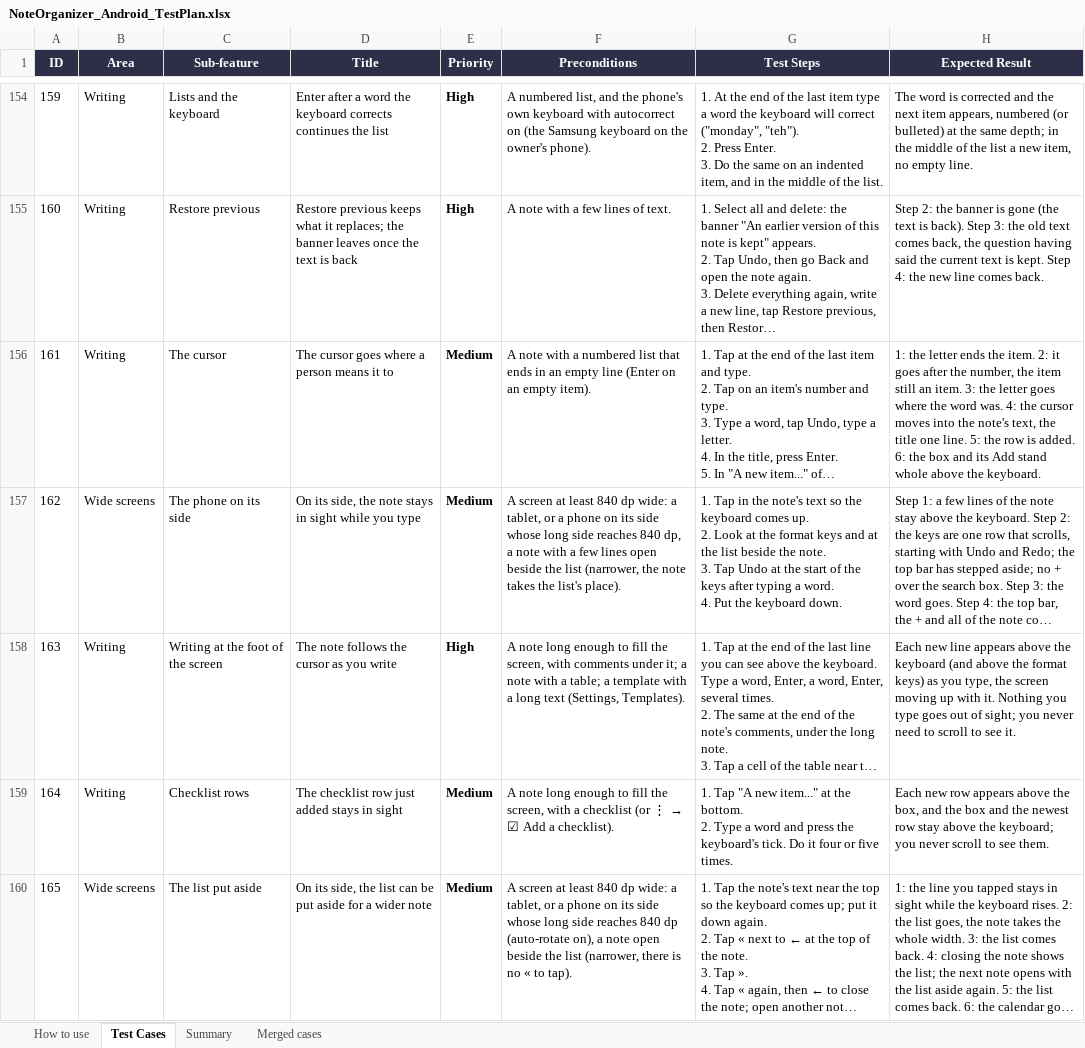
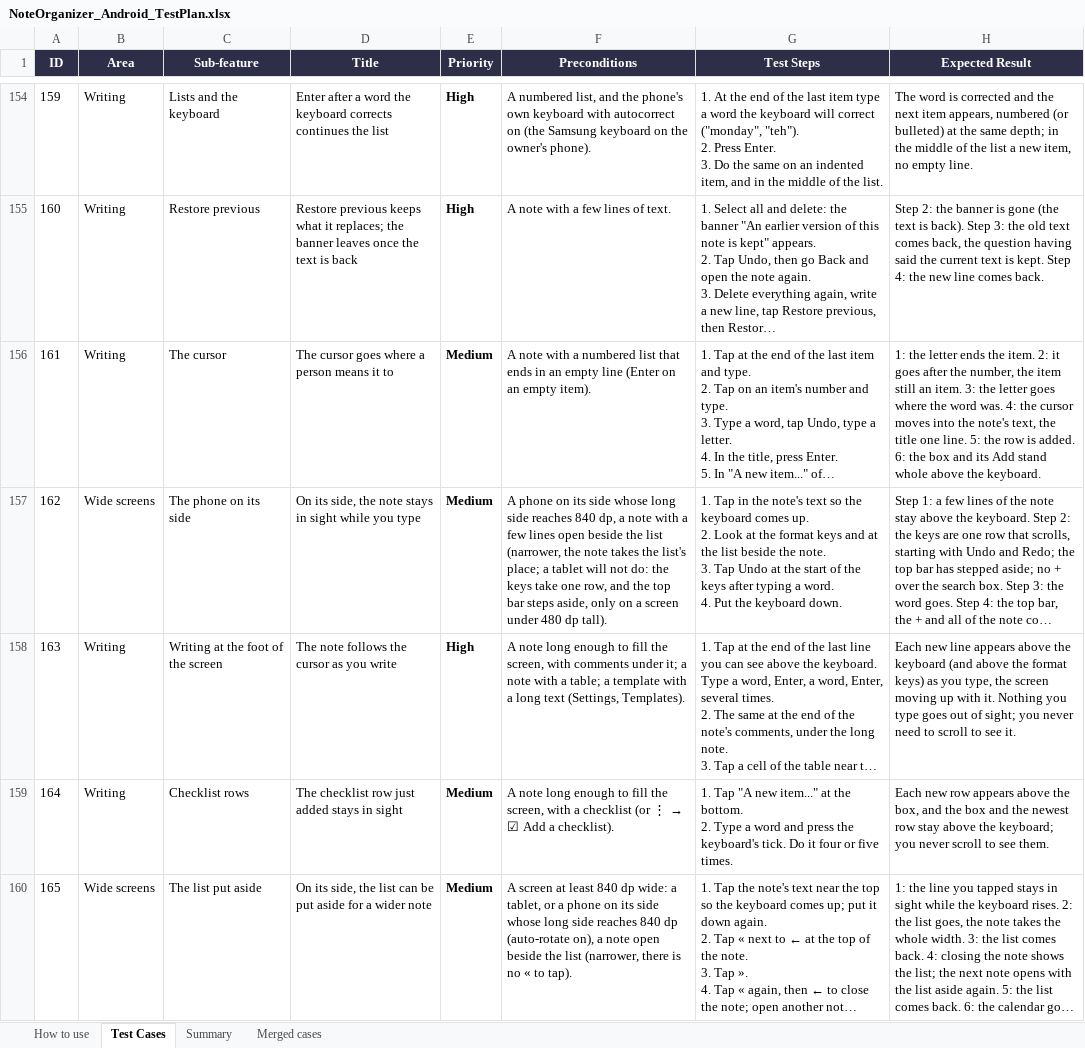
Before and after one commit to AlexandraMoldovan95/noteOrganizerForAndroid, an Excel workbook: qa/NoteOrganizer_Android_TestPlan.xlsx, sheet Test Cases, drawn as a sheet; only a part is shown, gaps mark what is left out; long unchanged cells end in …; values as stored, in another font and other column widths than the file's, no borders; the diff covers the shown part only; the diff names each change by its address in the sheet, - before the commit and + after, or states it on an @@ line.

```diff
--- a/qa/NoteOrganizer_Android_TestPlan.xlsx (sheet Test Cases)
+++ b/qa/NoteOrganizer_Android_TestPlan.xlsx (sheet Test Cases)
-F157 (Preconditions): A screen at least 840 dp wide: a tablet, or a phone on its side whose long side reaches 840 dp, a note with a few lines open beside the list (narrower, the note takes the list's place).
+F157 (Preconditions): A phone on its side whose long side reaches 840 dp, a note with a few lines open beside the list (narrower, the note takes the list's place; a tablet will not do: the keys take one row, and the top bar steps aside, only on a screen under 480 dp tall).
```
Also changed, not shown: 10 edited cells elsewhere in this sheet.
